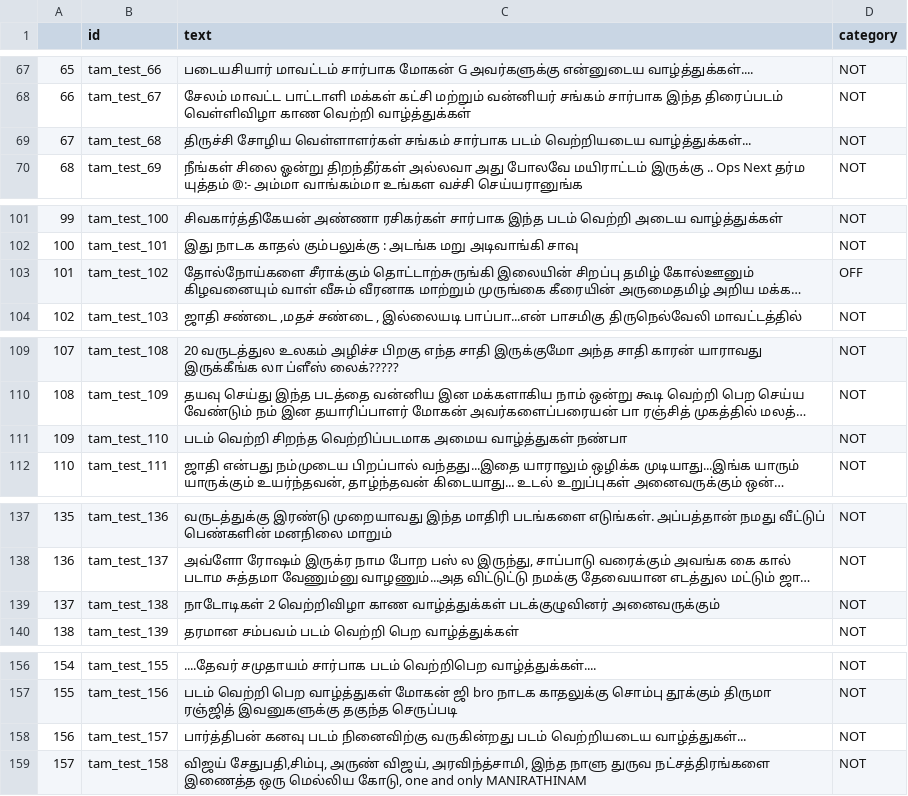
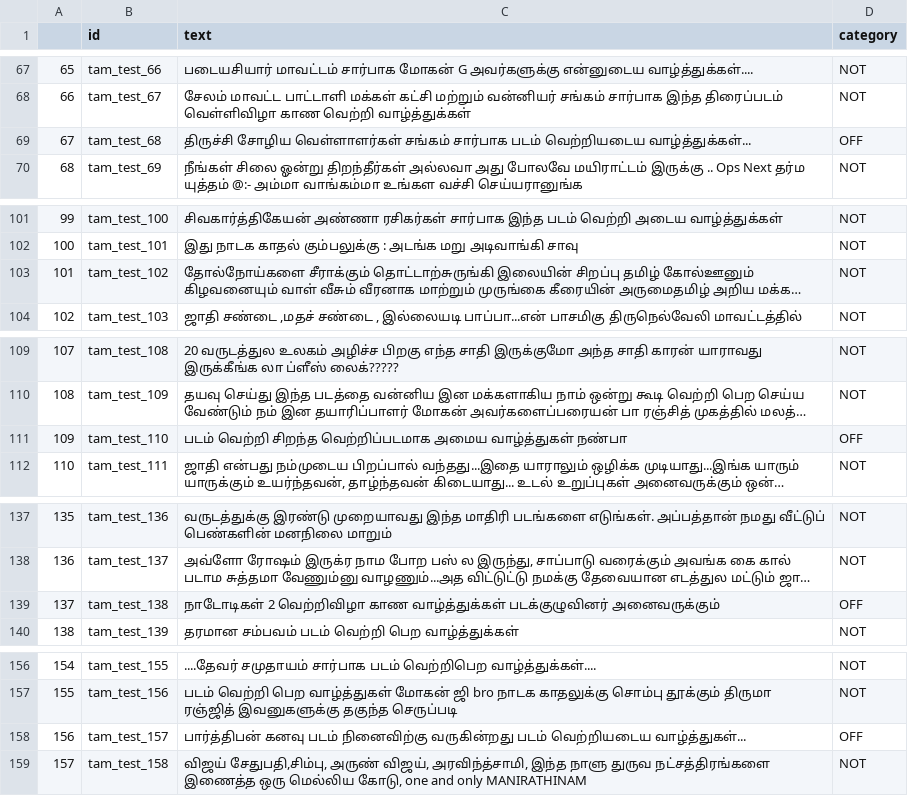
Before and after one commit to srivarshan-s/Hate-Speech-Detection-in-Tamil, a CSV file: HASOC Tamil/Task 1/Output/TF-IDF-RandomForest.csv, drawn as a sheet; only a part is shown, gaps mark what is left out; long unchanged cells end in …; the diff covers the shown part only; the diff names each change by its address in the sheet, - before the commit and + after, or states it on an @@ line.

```diff
--- a/HASOC Tamil/Task 1/Output/TF-IDF-RandomForest.csv
+++ b/HASOC Tamil/Task 1/Output/TF-IDF-RandomForest.csv
-D69 (category): NOT
+D69 (category): OFF
-D103 (category): OFF
+D103 (category): NOT
-D111 (category): NOT
+D111 (category): OFF
-D139 (category): NOT
+D139 (category): OFF
-D158 (category): NOT
+D158 (category): OFF
```
Also changed, not shown: 18 edited cells elsewhere in this file, HASOC Tamil/Task 1/Output/TF-IDF-DecisionTree.csv, HASOC Tamil/Task 1/Output/TF-IDF-LogisticRegression.csv, 4 other files.
